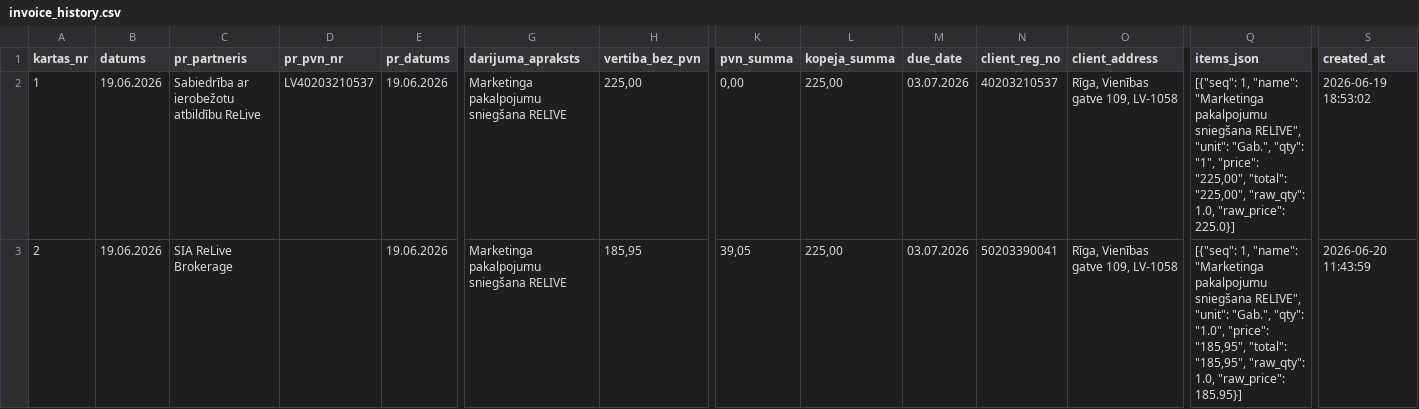
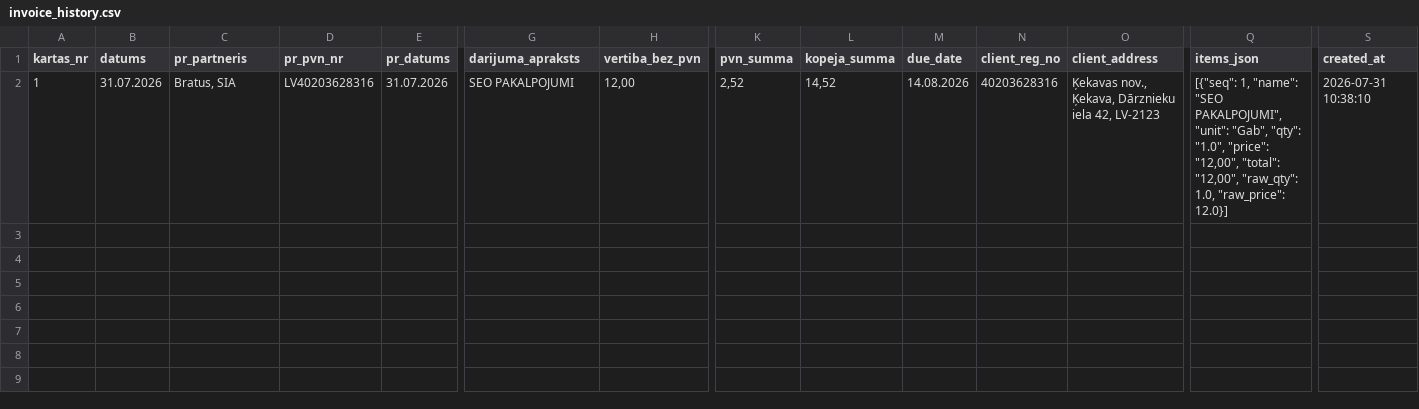
Before and after one commit to Andzhss/LSEO_pavadzimes, a CSV file: LSEO/invoice_history.csv, drawn as a sheet; only a part is shown, gaps mark what is left out; rows hold the shown columns only; the diff covers the shown part only; the diff names each change by its address in the sheet, - before the commit and + after, or states it on an @@ line.

```diff
--- a/LSEO/invoice_history.csv
+++ b/LSEO/invoice_history.csv
-B2 (datums): 19.06.2026
+B2 (datums): 31.07.2026
-C2 (pr_partneris): Sabiedrība ar ierobežotu atbildību ReLive
+C2 (pr_partneris): Bratus, SIA
-D2 (pr_pvn_nr): LV40203210537
+D2 (pr_pvn_nr): LV40203628316
-E2 (pr_datums): 19.06.2026
+E2 (pr_datums): 31.07.2026
-G2 (darijuma_apraksts): Marketinga pakalpojumu sniegšana RELIVE
+G2 (darijuma_apraksts): SEO PAKALPOJUMI
-H2 (vertiba_bez_pvn): 225,00
+H2 (vertiba_bez_pvn): 12,00
-K2 (pvn_summa): 0,00
+K2 (pvn_summa): 2,52
-L2 (kopeja_summa): 225,00
+L2 (kopeja_summa): 14,52
-M2 (due_date): 03.07.2026
+M2 (due_date): 14.08.2026
-N2 (client_reg_no): 40203210537
+N2 (client_reg_no): 40203628316
-O2 (client_address): Rīga, Vienības gatve 109, LV-1058
+O2 (client_address): Ķekavas nov., Ķekava, Dārznieku iela 42, LV-2123
-Q2 (items_json): …1, "name": "Marketinga pakalpojumu sniegšana RELIVE", "unit": "Gab.", "qty": "1", "price": "225,00", "total": "225,00", "raw_qty": 1.0, "raw_price": 225.0}]
+Q2 (items_json): …1, "name": "SEO PAKALPOJUMI", "unit": "Gab", "qty": "1.0", "price": "12,00", "total": "12,00", "raw_qty": 1.0, "raw_price": 12.0}]
-S2 (created_at): 2026-06-19 18:53:02
+S2 (created_at): 2026-07-31 10:38:10
-row 3: 2 | 19.06.2026 | SIA ReLive Brokerage |  | 19.06.2026 | Marketinga pakalpojumu sniegšana RELIVE | 185,95 | 39,05 | 225,00 | 03.07.2026 | 50203390041 | Rīga, Vienības gatve 109, LV-1058 | [{"seq": 1, "name": "Marketinga pakalpojumu sniegšana RELIVE", "unit": "Gab.", "qty": "1.0", "price": "185,95", "total": "185,95", "raw_qty": 1.0, "raw_price": 185.95}] | 2026-06-20 11:43:59
```
Also changed, not shown: 2 removed rows elsewhere in this file.
